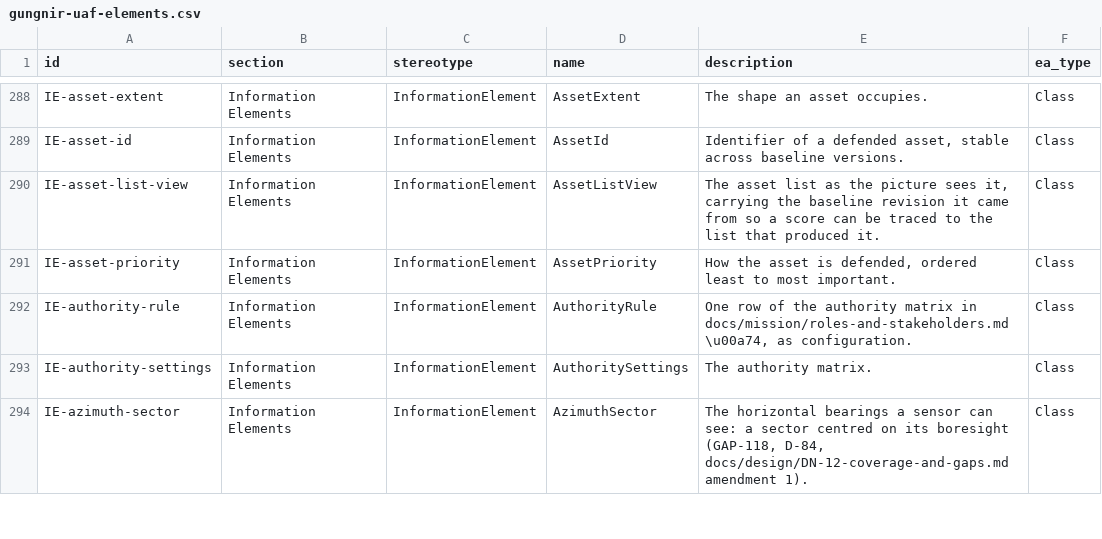
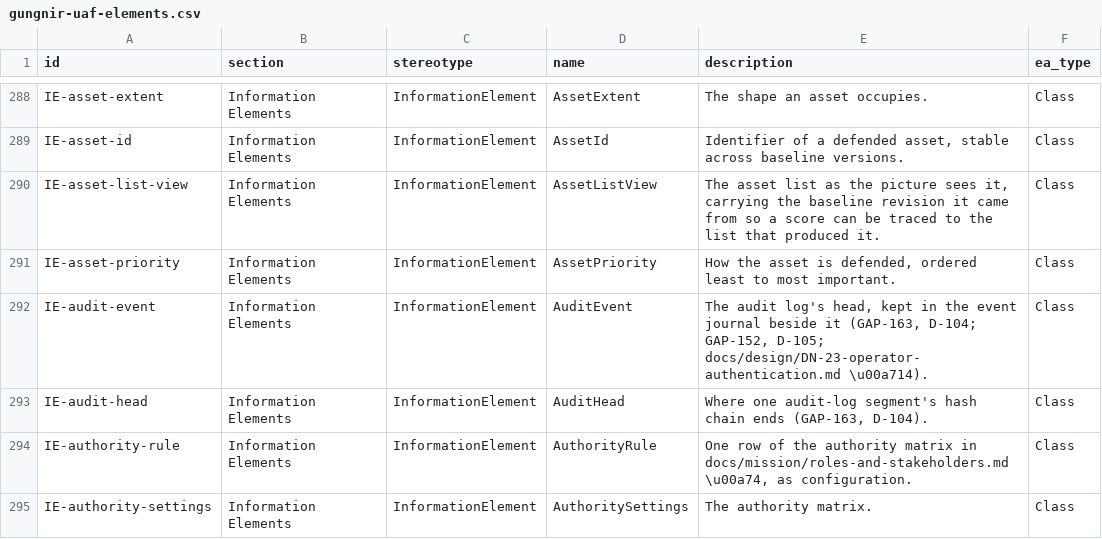
Before and after one commit to WayneRoessling/gungnir, a CSV file: docs/architecture/uaf/exports/gungnir-uaf-elements.csv, drawn as a sheet; only a part is shown, gaps mark what is left out; the shorter side is filled out with more unchanged rows; the diff names each change by its address in the sheet, - before the commit and + after, or states it on an @@ line.

```diff
--- a/docs/architecture/uaf/exports/gungnir-uaf-elements.csv
+++ b/docs/architecture/uaf/exports/gungnir-uaf-elements.csv
+row 292: IE-audit-event | Information Elements | InformationElement | AuditEvent | The audit log's head, kept in the event journal beside it (GAP-163, D-104; GAP-152, D-105; docs/design/DN-23-operator-authentication.md \u00a714). | Class
+row 293: IE-audit-head | Information Elements | InformationElement | AuditHead | Where one audit-log segment's hash chain ends (GAP-163, D-104). | Class
```
Also changed, not shown: docs/architecture/uaf/exports/gungnir-uaf-element-tags.csv, 42 other files.
